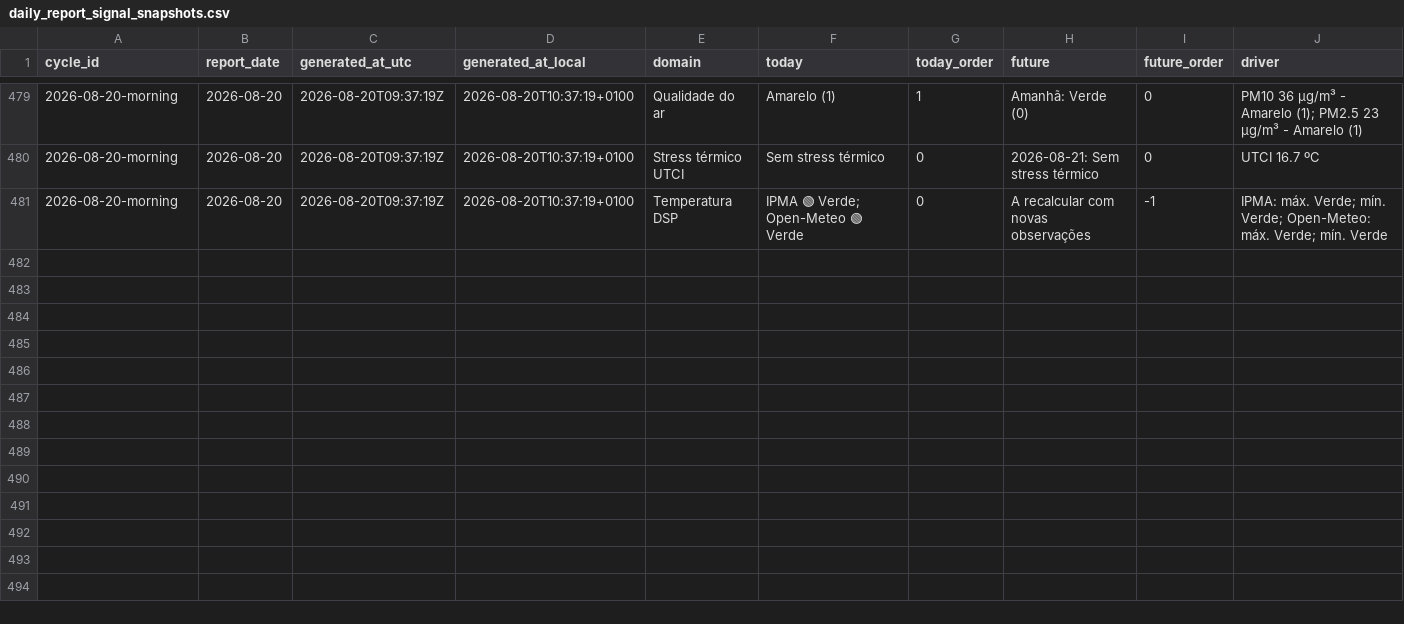
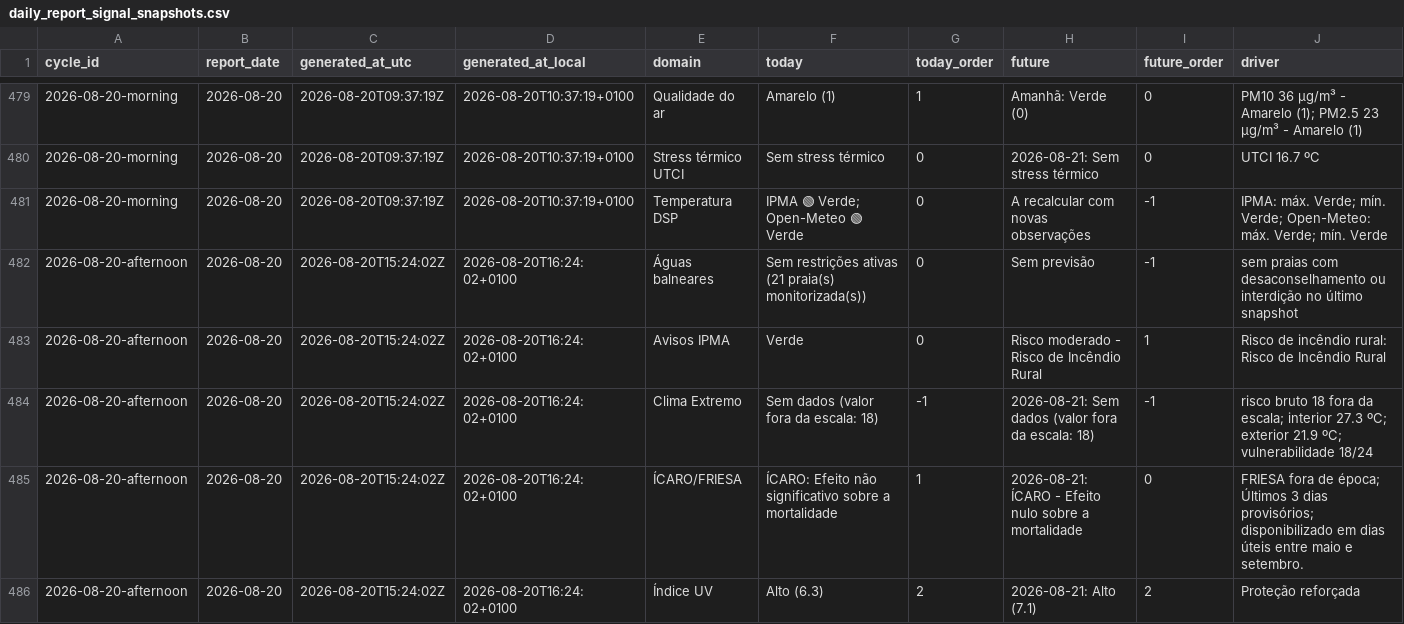
Before and after one commit to DBLQA90/qualar_matosinhos, a CSV file: data/daily_report_signal_snapshots.csv, drawn as a sheet; only a part is shown, gaps mark what is left out; rows hold the shown columns only; the diff covers the shown part only; the diff names each change by its address in the sheet, - before the commit and + after, or states it on an @@ line.

```diff
--- a/data/daily_report_signal_snapshots.csv
+++ b/data/daily_report_signal_snapshots.csv
+row 482: 2026-08-20-afternoon | 2026-08-20 | 2026-08-20T15:24:02Z | 2026-08-20T16:24:02+0100 | Águas balneares | Sem restrições ativas (21 praia(s) monitorizada(s)) | 0 | Sem previsão | -1 | sem praias com desaconselhamento ou interdição no último snapshot
+row 483: 2026-08-20-afternoon | 2026-08-20 | 2026-08-20T15:24:02Z | 2026-08-20T16:24:02+0100 | Avisos IPMA | Verde | 0 | Risco moderado - Risco de Incêndio Rural | 1 | Risco de incêndio rural: Risco de Incêndio Rural
+row 484: 2026-08-20-afternoon | 2026-08-20 | 2026-08-20T15:24:02Z | 2026-08-20T16:24:02+0100 | Clima Extremo | Sem dados (valor fora da escala: 18) | -1 | 2026-08-21: Sem dados (valor fora da escala: 18) | -1 | risco bruto 18 fora da escala; interior 27.3 ºC; exterior 21.9 ºC; vulnerabilidade 18/24
+row 485: 2026-08-20-afternoon | 2026-08-20 | 2026-08-20T15:24:02Z | 2026-08-20T16:24:02+0100 | ÍCARO/FRIESA | ÍCARO: Efeito não significativo sobre a mortalidade | 1 | 2026-08-21: ÍCARO - Efeito nulo sobre a mortalidade | 0 | FRIESA fora de época; Últimos 3 dias provisórios; disponibilizado em dias úteis entre maio e setembro.
+row 486: 2026-08-20-afternoon | 2026-08-20 | 2026-08-20T15:24:02Z | 2026-08-20T16:24:02+0100 | Índice UV | Alto (6.3) | 2 | 2026-08-21: Alto (7.1) | 2 | Proteção reforçada
```
Also changed, not shown: 5 added rows elsewhere in this file, data/pipeline_source_status.csv, data/pipeline_source_status_latest.csv, 3 other files.
